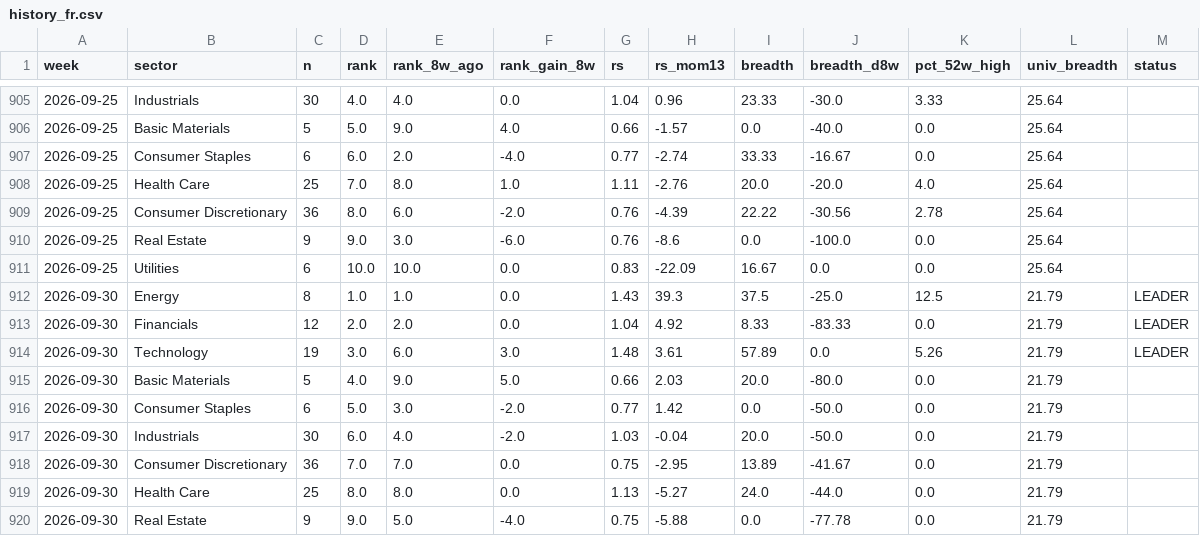
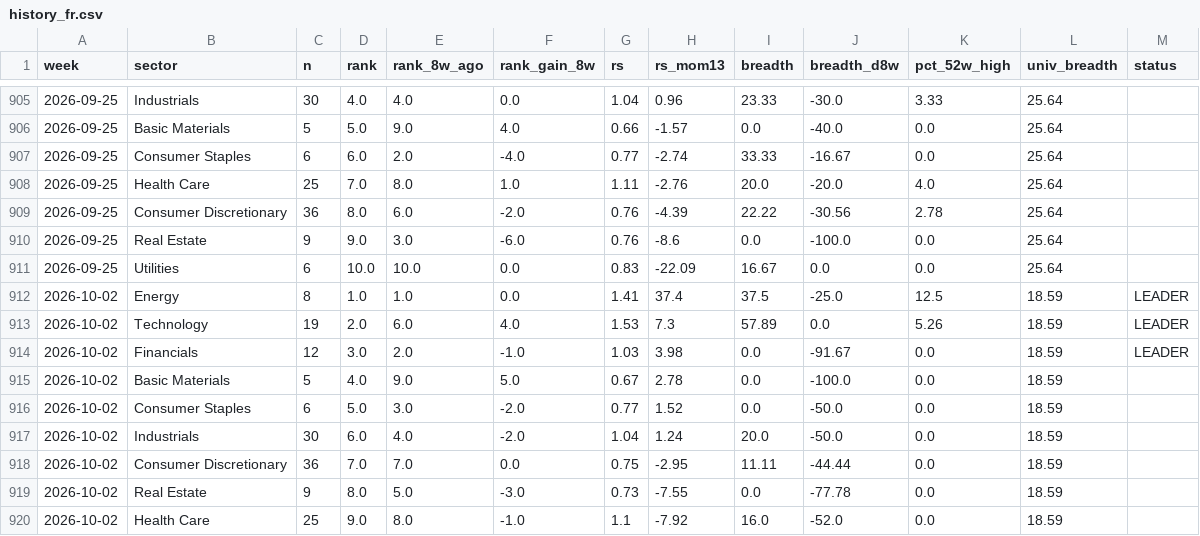
Before and after one commit to BackupBackupFede/ROTATION, a CSV file: history_fr.csv, drawn as a sheet; only a part is shown, gaps mark what is left out; the diff covers the shown part only.

```diff
--- a/history_fr.csv
+++ b/history_fr.csv
@@ -911,10 +911,10 @@
 2026-09-25,Utilities,6,10.0,10.0,0.0,0.83,-22.09,16.67,0.0,0.0,25.64,
-2026-09-30,Energy,8,1.0,1.0,0.0,1.43,39.3,37.5,-25.0,12.5,21.79,LEADER
-2026-09-30,Financials,12,2.0,2.0,0.0,1.04,4.92,8.33,-83.33,0.0,21.79,LEADER
-2026-09-30,Technology,19,3.0,6.0,3.0,1.48,3.61,57.89,0.0,5.26,21.79,LEADER
-2026-09-30,Basic Materials,5,4.0,9.0,5.0,0.66,2.03,20.0,-80.0,0.0,21.79,
-2026-09-30,Consumer Staples,6,5.0,3.0,-2.0,0.77,1.42,0.0,-50.0,0.0,21.79,
-2026-09-30,Industrials,30,6.0,4.0,-2.0,1.03,-0.04,20.0,-50.0,0.0,21.79,
-2026-09-30,Consumer Discretionary,36,7.0,7.0,0.0,0.75,-2.95,13.89,-41.67,0.0,21.79,
-2026-09-30,Health Care,25,8.0,8.0,0.0,1.13,-5.27,24.0,-44.0,0.0,21.79,
-2026-09-30,Real Estate,9,9.0,5.0,-4.0,0.75,-5.88,0.0,-77.78,0.0,21.79,
+2026-10-02,Energy,8,1.0,1.0,0.0,1.41,37.4,37.5,-25.0,12.5,18.59,LEADER
+2026-10-02,Technology,19,2.0,6.0,4.0,1.53,7.3,57.89,0.0,5.26,18.59,LEADER
+2026-10-02,Financials,12,3.0,2.0,-1.0,1.03,3.98,0.0,-91.67,0.0,18.59,LEADER
+2026-10-02,Basic Materials,5,4.0,9.0,5.0,0.67,2.78,0.0,-100.0,0.0,18.59,
+2026-10-02,Consumer Staples,6,5.0,3.0,-2.0,0.77,1.52,0.0,-50.0,0.0,18.59,
+2026-10-02,Industrials,30,6.0,4.0,-2.0,1.04,1.24,20.0,-50.0,0.0,18.59,
+2026-10-02,Consumer Discretionary,36,7.0,7.0,0.0,0.75,-2.95,11.11,-44.44,0.0,18.59,
+2026-10-02,Real Estate,9,8.0,5.0,-3.0,0.73,-7.55,0.0,-77.78,0.0,18.59,
+2026-10-02,Health Care,25,9.0,8.0,-1.0,1.1,-7.92,16.0,-52.0,0.0,18.59,
```
Also changed, not shown: 5 edited cells elsewhere in this file, history_us.csv, 2 other files.
